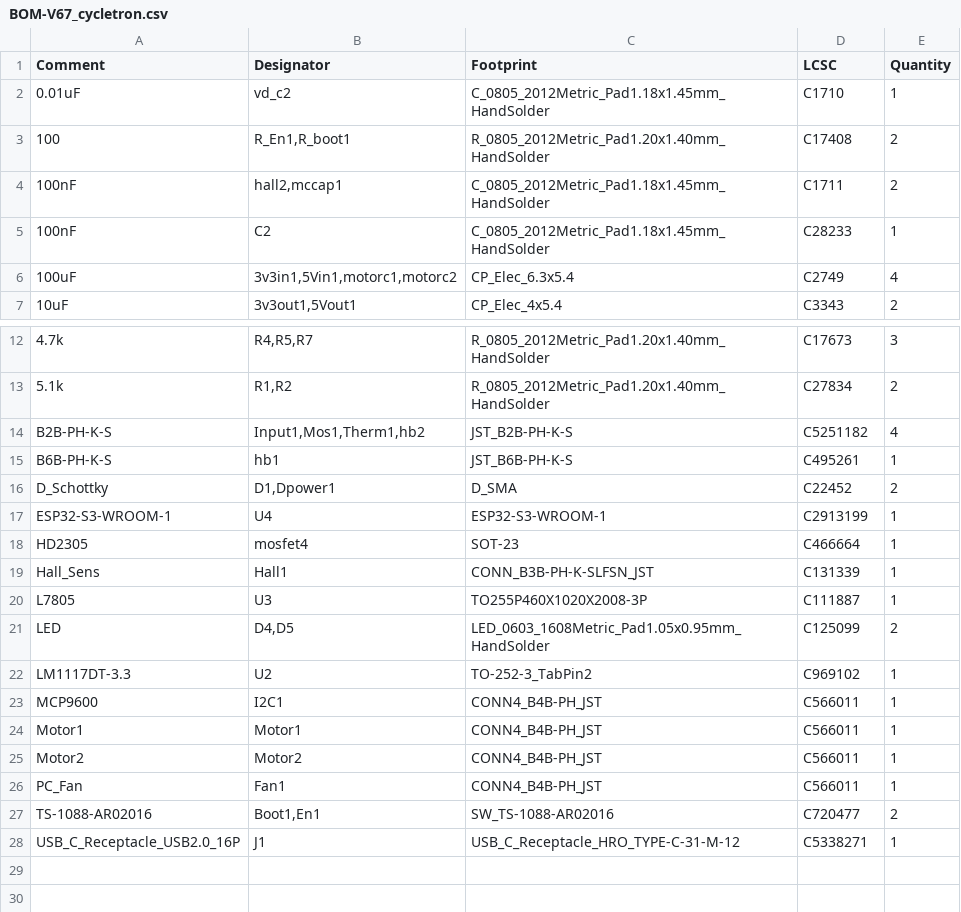
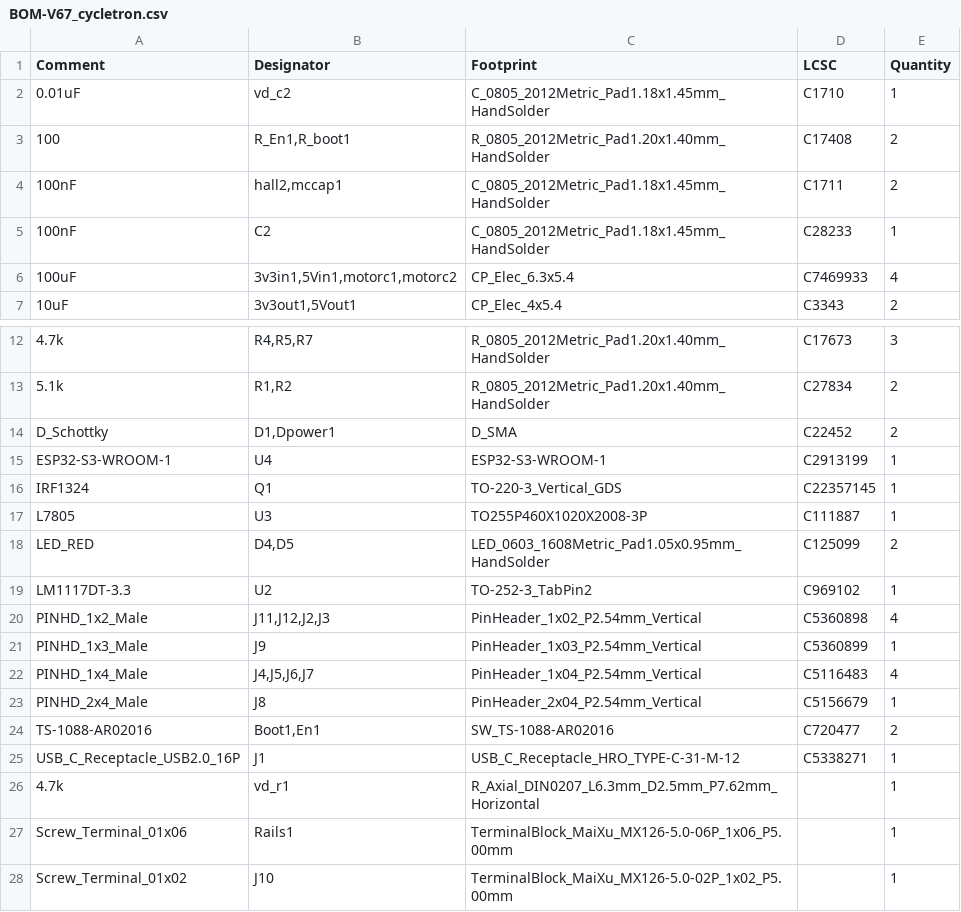
Before and after one commit to ryantay8921/ESP32-DevBoard, a CSV file: jlcpcb/production_files/BOM-V67_cycletron.csv, drawn as a sheet; only a part is shown, gaps mark what is left out.

```diff
--- a/jlcpcb/production_files/BOM-V67_cycletron.csv
+++ b/jlcpcb/production_files/BOM-V67_cycletron.csv
@@ -5,3 +5,3 @@ Comment,Designator,Footprint,LCSC,Quantity
 100nF,C2,C_0805_2012Metric_Pad1.18x1.45mm_HandSolder,C28233,1
-100uF,"3v3in1,5Vin1,motorc1,motorc2",CP_Elec_6.3x5.4,C2749,4
+100uF,"3v3in1,5Vin1,motorc1,motorc2",CP_Elec_6.3x5.4,C7469933,4
 10uF,"3v3out1,5Vout1",CP_Elec_4x5.4,C3343,2
@@ -13,16 +13,16 @@ Comment,Designator,Footprint,LCSC,Quantity
 5.1k,"R1,R2",R_0805_2012Metric_Pad1.20x1.40mm_HandSolder,C27834,2
-B2B-PH-K-S,"Input1,Mos1,Therm1,hb2",JST_B2B-PH-K-S,C5251182,4
-B6B-PH-K-S,hb1,JST_B6B-PH-K-S,C495261,1
 D_Schottky,"D1,Dpower1",D_SMA,C22452,2
 ESP32-S3-WROOM-1,U4,ESP32-S3-WROOM-1,C2913199,1
-HD2305,mosfet4,SOT-23,C466664,1
-Hall_Sens,Hall1,CONN_B3B-PH-K-SLFSN_JST,C131339,1
+IRF1324,Q1,TO-220-3_Vertical_GDS,C22357145,1
 L7805,U3,TO255P460X1020X2008-3P,C111887,1
-LED,"D4,D5",LED_0603_1608Metric_Pad1.05x0.95mm_HandSolder,C125099,2
+LED_RED,"D4,D5",LED_0603_1608Metric_Pad1.05x0.95mm_HandSolder,C125099,2
 LM1117DT-3.3,U2,TO-252-3_TabPin2,C969102,1
-MCP9600,I2C1,CONN4_B4B-PH_JST,C566011,1
-Motor1,Motor1,CONN4_B4B-PH_JST,C566011,1
-Motor2,Motor2,CONN4_B4B-PH_JST,C566011,1
-PC_Fan,Fan1,CONN4_B4B-PH_JST,C566011,1
+PINHD_1x2_Male,"J11,J12,J2,J3",PinHeader_1x02_P2.54mm_Vertical,C5360898,4
+PINHD_1x3_Male,J9,PinHeader_1x03_P2.54mm_Vertical,C5360899,1
+PINHD_1x4_Male,"J4,J5,J6,J7",PinHeader_1x04_P2.54mm_Vertical,C5116483,4
+PINHD_2x4_Male,J8,PinHeader_2x04_P2.54mm_Vertical,C5156679,1
 TS-1088-AR02016,"Boot1,En1",SW_TS-1088-AR02016,C720477,2
 USB_C_Receptacle_USB2.0_16P,J1,USB_C_Receptacle_HRO_TYPE-C-31-M-12,C5338271,1
+4.7k,vd_r1,R_Axial_DIN0207_L6.3mm_D2.5mm_P7.62mm_Horizontal,,1
+Screw_Terminal_01x06,Rails1,TerminalBlock_MaiXu_MX126-5.0-06P_1x06_P5.00mm,,1
+Screw_Terminal_01x02,J10,TerminalBlock_MaiXu_MX126-5.0-02P_1x02_P5.00mm,,1
```
Also changed, not shown: jlcpcb/production_files/CPL-V67_cycletron.csv, 20 other files.
